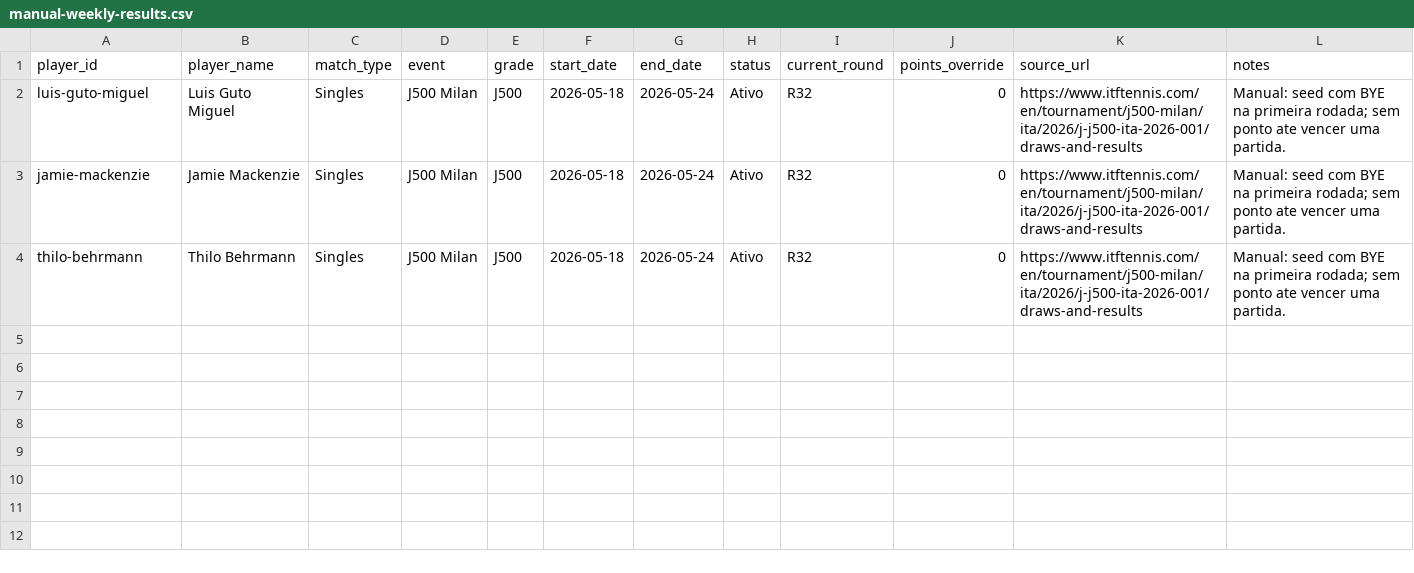
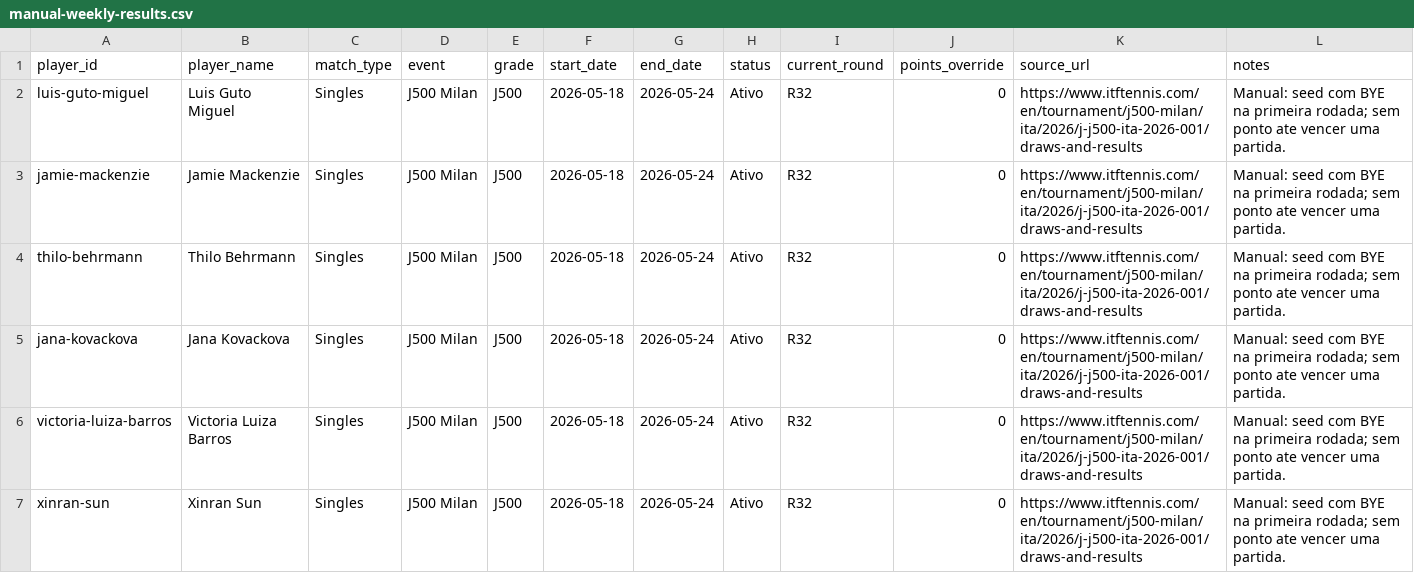
Before and after one commit to genaromoraes/versaoantiga_itf-juniors-live-ranking, a CSV file: data/manual-weekly-results.csv, drawn as a sheet; the diff names each change by its address in the sheet, - before the commit and + after, or states it on an @@ line.

Commit message:
Set Milan weekly players to R32 by bye

```diff
--- a/data/manual-weekly-results.csv
+++ b/data/manual-weekly-results.csv
+row 5: jana-kovackova | Jana Kovackova | Singles | J500 Milan | J500 | 2026-05-18 | 2026-05-24 | Ativo | R32 | 0 | https://www.itftennis.com/en/tournament/j500-milan/ita/2026/j-j500-ita-2026-001/draws-and-results | Manual: seed com BYE na primeira rodada; sem ponto ate vencer uma partida.
+row 6: victoria-luiza-barros | Victoria Luiza Barros | Singles | J500 Milan | J500 | 2026-05-18 | 2026-05-24 | Ativo | R32 | 0 | https://www.itftennis.com/en/tournament/j500-milan/ita/2026/j-j500-ita-2026-001/draws-and-results | Manual: seed com BYE na primeira rodada; sem ponto ate vencer uma partida.
+row 7: xinran-sun | Xinran Sun | Singles | J500 Milan | J500 | 2026-05-18 | 2026-05-24 | Ativo | R32 | 0 | https://www.itftennis.com/en/tournament/j500-milan/ita/2026/j-j500-ita-2026-001/draws-and-results | Manual: seed com BYE na primeira rodada; sem ponto ate vencer uma partida.
```
Also changed, not shown: 1 other file.
